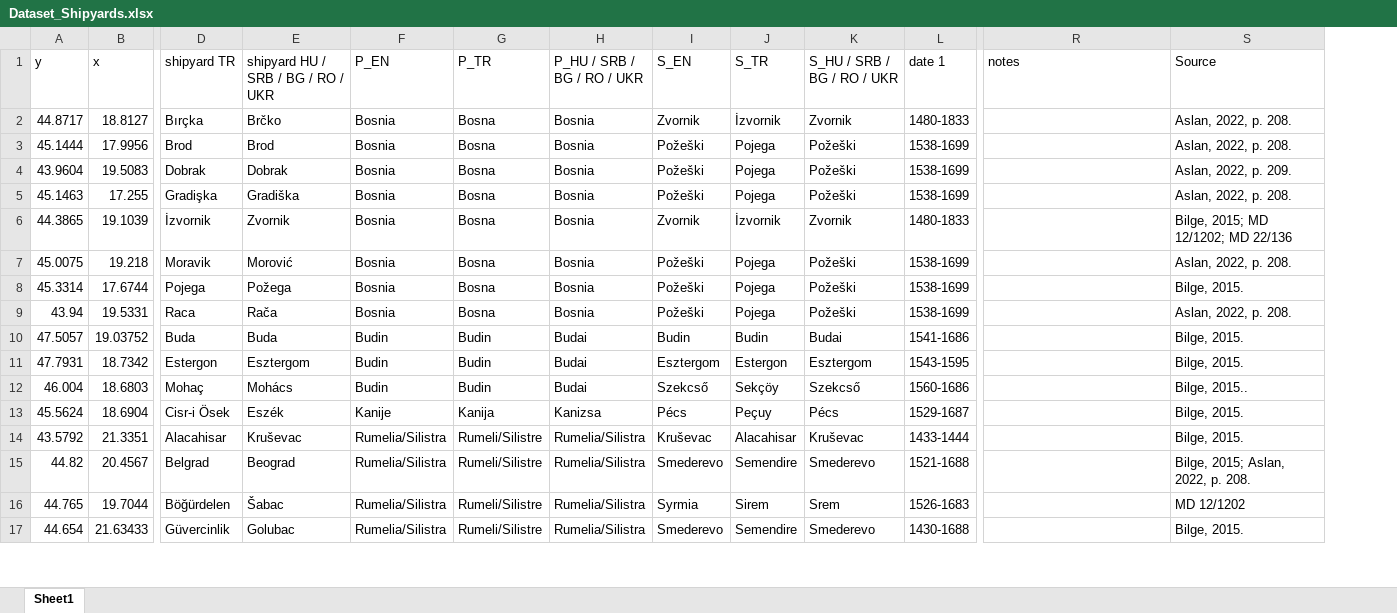
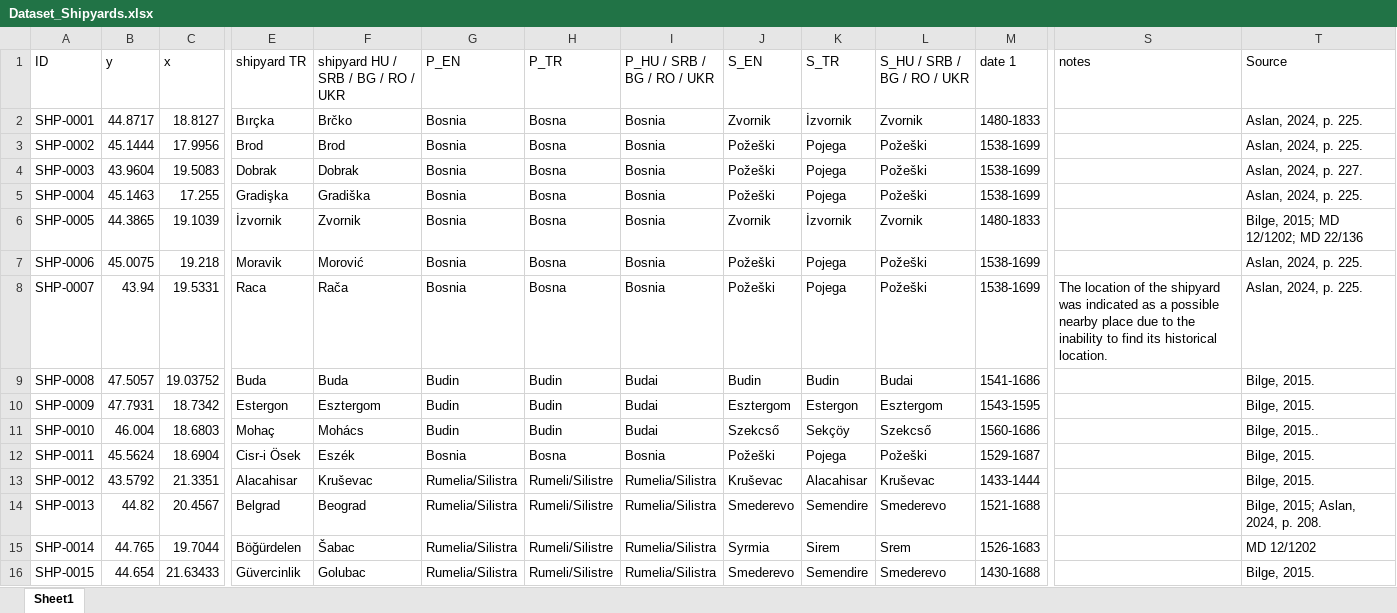
Before and after one commit to Danfront2026/DANFront, an Excel workbook: Dataset_Shipyards.xlsx, sheet Sheet1, drawn as a sheet; only a part is shown, gaps mark what is left out; values as stored, in another font and other column widths than the file's, no cell formats; charts and pictures not drawn; removed rows and columns are numbered as before the commit, all else as after; rows hold the shown columns only; the diff covers the shown part only; the diff names each change by its address in the sheet, - before the commit and + after, or states it on an @@ line.

```diff
--- a/Dataset_Shipyards.xlsx (sheet Sheet1)
+++ b/Dataset_Shipyards.xlsx (sheet Sheet1)
+column A (ID), rows 2-16: SHP-0001 | SHP-0002 | SHP-0003 | SHP-0004 | SHP-0005 | SHP-0006 | SHP-0007 | SHP-0008 | SHP-0009 | SHP-0010 | SHP-0011 | SHP-0012 | SHP-0013 | SHP-0014 | SHP-0015
-T2:T3 (Source): Aslan, 2022, p. 208.
+T2:T3 (Source): Aslan, 2024, p. 225.
-T4 (Source): Aslan, 2022, p. 209.
+T4 (Source): Aslan, 2024, p. 227.
-T5 (Source): Aslan, 2022, p. 208.
+T5 (Source): Aslan, 2024, p. 225.
-T7 (Source): Aslan, 2022, p. 208.
+T7 (Source): Aslan, 2024, p. 225.
-row 8: 45.3314 | 17.6744 | Pojega | Požega | Bosnia | Bosna | Bosnia | Požeški | Pojega | Požeški | 1538-1699 |  | Bilge, 2015.
-S8 (notes): (empty)
+S8 (notes): The location of the shipyard was indicated as a possible nearby place due to the inability to find its historical location.
-T8 (Source): Aslan, 2022, p. 208.
+T8 (Source): Aslan, 2024, p. 225.
-G12 (P_EN): Kanije
+G12 (P_EN): Bosnia
-H12 (P_TR): Kanija
+H12 (P_TR): Bosna
-I12 (P_HU / SRB / BG / RO / UKR): Kanizsa
+I12 (P_HU / SRB / BG / RO / UKR): Bosnia
-J12 (S_EN): Pécs
+J12 (S_EN): Požeški
-K12 (S_TR): Peçuy
+K12 (S_TR): Pojega
-L12 (S_HU / SRB / BG / RO / UKR): Pécs
+L12 (S_HU / SRB / BG / RO / UKR): Požeški
-T14 (Source): Bilge, 2015; Aslan, 2022, p. 208.
+T14 (Source): Bilge, 2015; Aslan, 2024, p. 208.
```
Also changed, not shown: 1 added row and 17 edited cells elsewhere in this sheet, cell formats, Dataset_Hungary and Rumili and Özi.xlsx, 7 other files.
